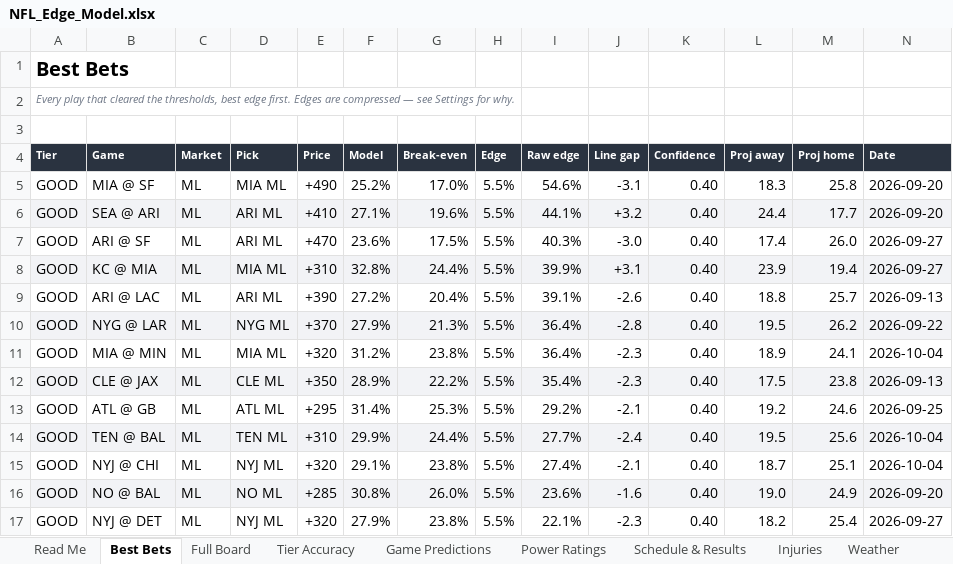
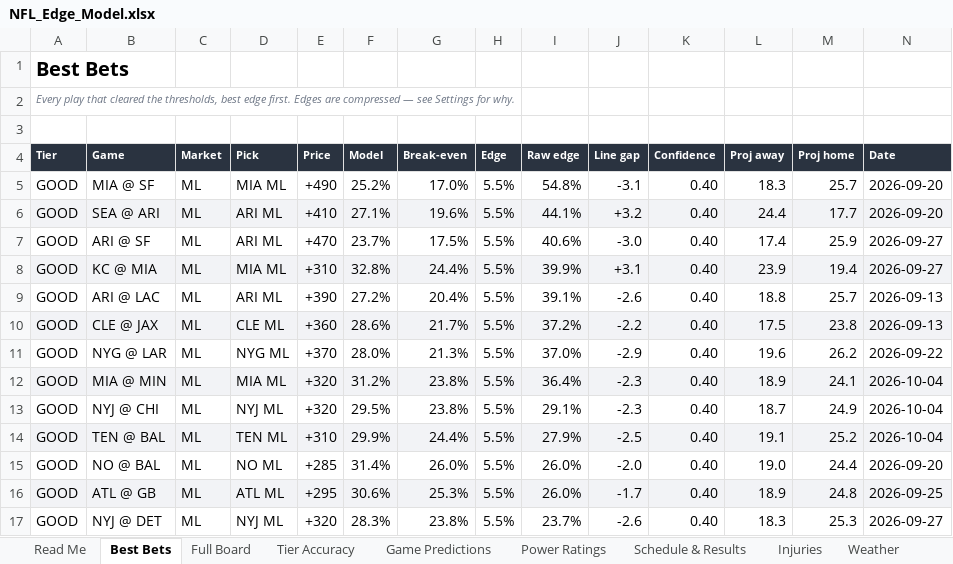
Before and after one commit to CHILLYCHILLY14/nfl-edge, an Excel workbook: NFL_Edge_Model.xlsx, sheet Best Bets, drawn as a sheet; only a part is shown; values as stored, in another font and other column widths than the file's, no borders; table styles not drawn; removed rows and columns are numbered as before the commit, all else as after; the diff covers the shown part only; the diff names each change by its address in the sheet, - before the commit and + after, or states it on an @@ line.

```diff
--- a/NFL_Edge_Model.xlsx (sheet Best Bets)
+++ b/NFL_Edge_Model.xlsx (sheet Best Bets)
-I5 (Raw edge): 54.6%
+I5 (Raw edge): 54.8%
-M5 (Proj home): 25.8
+M5 (Proj home): 25.7
-F7 (Model): 23.6%
+F7 (Model): 23.7%
-I7 (Raw edge): 40.3%
+I7 (Raw edge): 40.6%
-M7 (Proj home): 26.0
+M7 (Proj home): 25.9
+row 10: GOOD | CLE @ JAX | ML | CLE ML | +360 | 28.6% | 21.7% | 5.5% | 37.2% | -2.2 | 0.40 | 17.5 | 23.8 | 2026-09-13
-A11:N11 fill: #F2F3F6
+A11:N11 fill: none
-F11 (Model): 27.9%
+F11 (Model): 28.0%
-I11 (Raw edge): 36.4%
+I11 (Raw edge): 37.0%
-J11 (Line gap): -2.8
+J11 (Line gap): -2.9
-L11 (Proj away): 19.5
+L11 (Proj away): 19.6
-A12:N12 fill: none
+A12:N12 fill: #F2F3F6
-row 12: GOOD | CLE @ JAX | ML | CLE ML | +350 | 28.9% | 22.2% | 5.5% | 35.4% | -2.3 | 0.40 | 17.5 | 23.8 | 2026-09-13
-row 13: GOOD | ATL @ GB | ML | ATL ML | +295 | 31.4% | 25.3% | 5.5% | 29.2% | -2.1 | 0.40 | 19.2 | 24.6 | 2026-09-25
-row 14: GOOD | TEN @ BAL | ML | TEN ML | +310 | 29.9% | 24.4% | 5.5% | 27.7% | -2.4 | 0.40 | 19.5 | 25.6 | 2026-10-04
-F13 (Model): 29.1%
+F13 (Model): 29.5%
-I13 (Raw edge): 27.4%
+I13 (Raw edge): 29.1%
-J13 (Line gap): -2.1
+J13 (Line gap): -2.3
-M13 (Proj home): 25.1
+M13 (Proj home): 24.9
+row 14: GOOD | TEN @ BAL | ML | TEN ML | +310 | 29.9% | 24.4% | 5.5% | 27.9% | -2.5 | 0.40 | 19.1 | 25.2 | 2026-10-04
-A15:N15 fill: #F2F3F6
+A15:N15 fill: none
-F15 (Model): 30.8%
+F15 (Model): 31.4%
-I15 (Raw edge): 23.6%
+I15 (Raw edge): 26.0%
-J15 (Line gap): -1.6
+J15 (Line gap): -2.0
-M15 (Proj home): 24.9
+M15 (Proj home): 24.4
+row 16: GOOD | ATL @ GB | ML | ATL ML | +295 | 30.6% | 25.3% | 5.5% | 26.0% | -1.7 | 0.40 | 18.9 | 24.8 | 2026-09-25
-F17 (Model): 27.9%
+F17 (Model): 28.3%
-I17 (Raw edge): 22.1%
+I17 (Raw edge): 23.7%
-J17 (Line gap): -2.3
+J17 (Line gap): -2.6
-L17 (Proj away): 18.2
+L17 (Proj away): 18.3
-M17 (Proj home): 25.4
+M17 (Proj home): 25.3
```
Also changed, not shown: 7 added rows, 7 removed rows, 10 edited cells and cell formats elsewhere in this sheet, sheet Full Board, sheet Injuries, sheet Weather, sheet Game Predictions, sheet Schedule & Results, sheet Bet Ledger, 2 more sheets, 20 other files.
